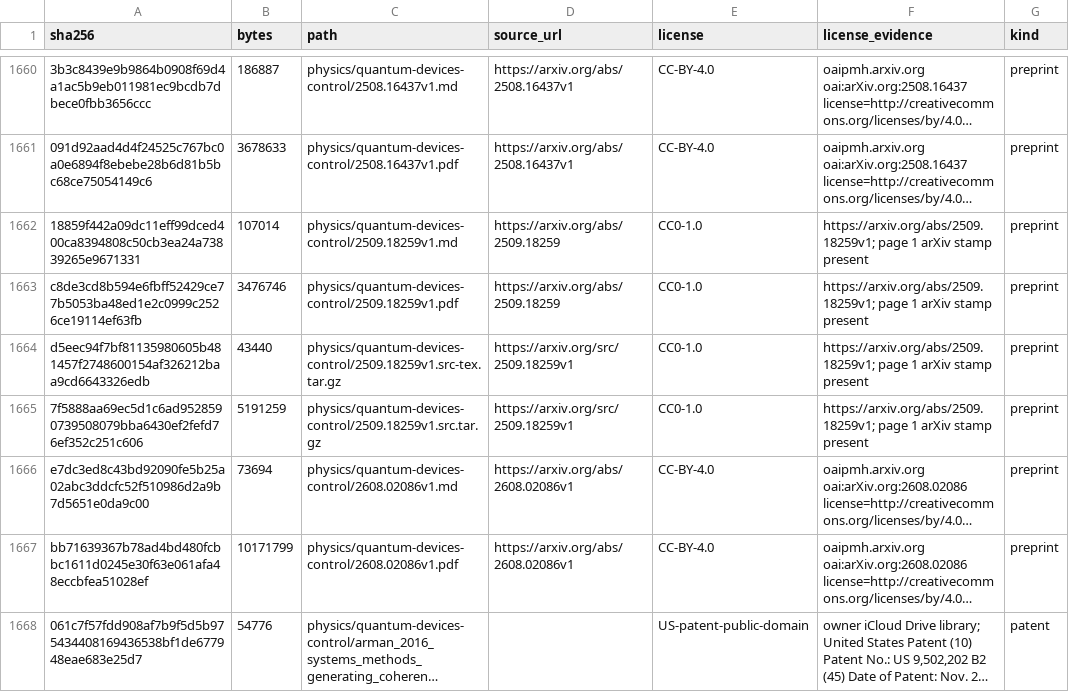
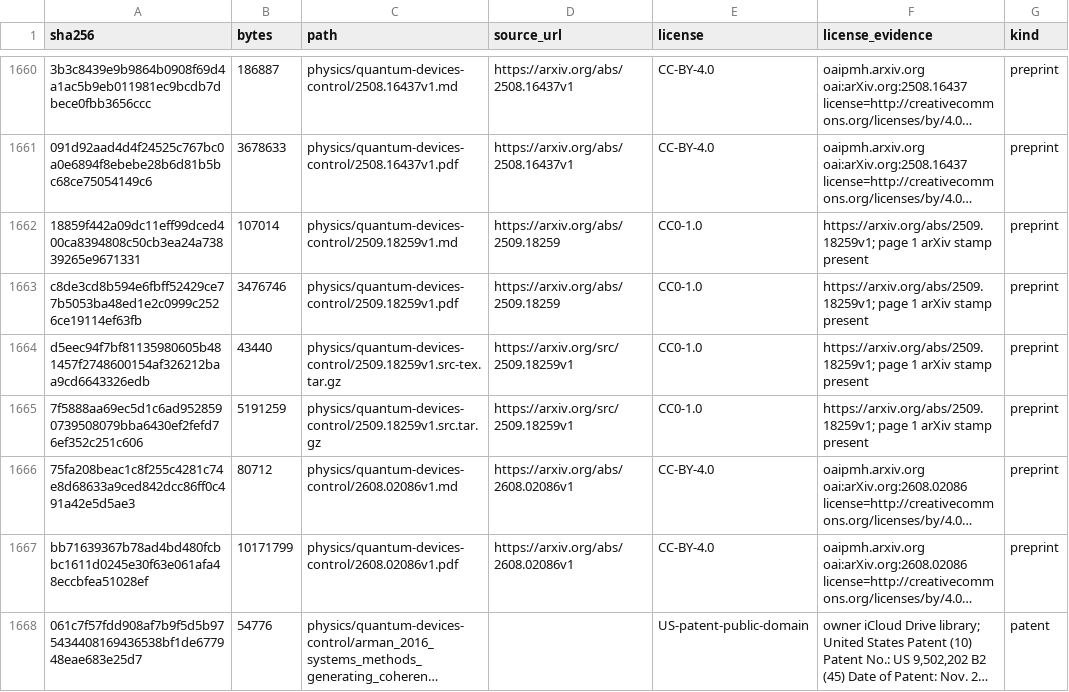
Before and after one commit to Oichkatzelesfrettschen/gororoba-documents-public, a TSV file: manifest.tsv, drawn as a sheet; only a part is shown, gaps mark what is left out; long unchanged cells end in …; the diff names each change by its address in the sheet, - before the commit and + after, or states it on an @@ line.

```diff
--- a/manifest.tsv
+++ b/manifest.tsv
-A1666 (sha256): e7dc3ed8c43bd92090fe5b25a02abc3ddcfc52f510986d2a9b7d5651e0da9c00
+A1666 (sha256): 75fa208beac1c8f255c4281c74e8d68633a9ced842dcc86ff0c491a42e5d5ae3
-B1666 (bytes): 73694
+B1666 (bytes): 80712
```
Also changed, not shown: 1 other file.
